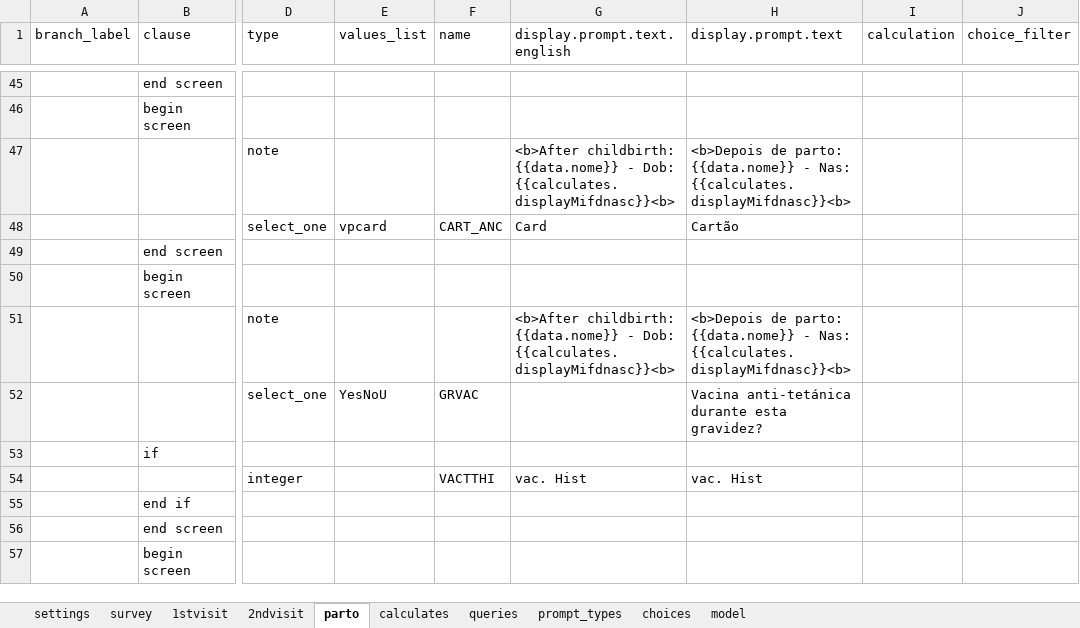
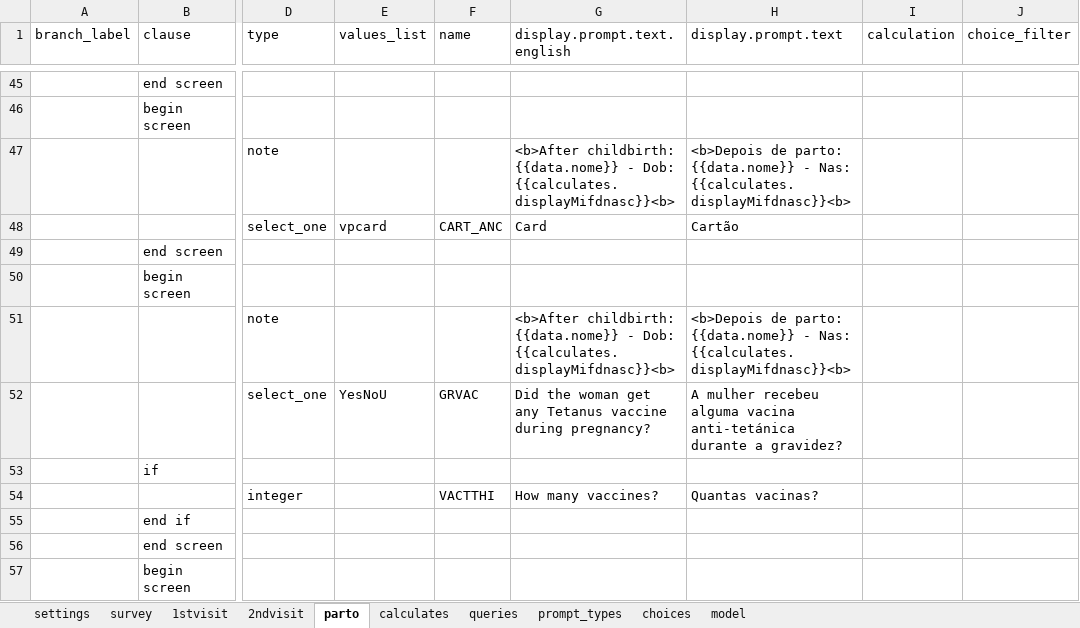
Before and after one commit to BandimHealthProject/freebase, an Excel workbook: app/config/tables/GRAVIDA/forms/GRAVIDA/GRAVIDA.xlsx, sheet parto, drawn as a sheet; only a part is shown, gaps mark what is left out; values as stored, in another font and other column widths than the file's, no cell formats; the diff covers the shown part only; the diff names each change by its address in the sheet, - before the commit and + after, or states it on an @@ line.

```diff
--- a/app/config/tables/GRAVIDA/forms/GRAVIDA/GRAVIDA.xlsx (sheet parto)
+++ b/app/config/tables/GRAVIDA/forms/GRAVIDA/GRAVIDA.xlsx (sheet parto)
-G52 (display.prompt.text.english): (empty)
+G52 (display.prompt.text.english): Did the woman get any Tetanus vaccine during pregnancy?
-H52 (display.prompt.text): Vacina anti-tetánica durante esta gravidez?
+H52 (display.prompt.text): A mulher recebeu alguma vacina anti-tetánica durante a gravidez?
-G54 (display.prompt.text.english): vac. Hist
+G54 (display.prompt.text.english): How many vaccines?
-H54 (display.prompt.text): vac. Hist
+H54 (display.prompt.text): Quantas vacinas?
```
Also changed, not shown: 12 edited cells elsewhere in this sheet, sheet 1stvisit, sheet 2ndvisit, cell formats, app/config/tables/CRIANCA/forms/CRIANCA/CRIANCA.xlsx, app/config/tables/CRIANCA_HOSP/forms/CRIANCA_HOSP/CRIANCA_HOSP.xlsx, 7 other files.
